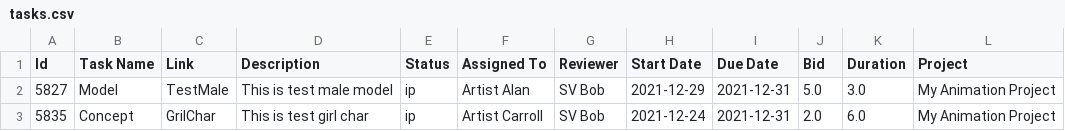
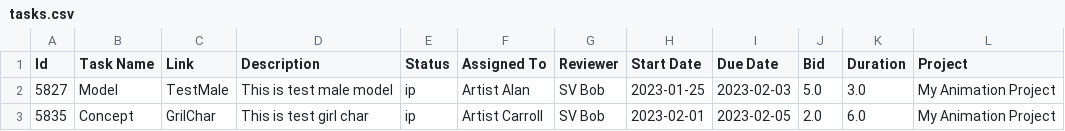
Before and after one commit to natsumi10/simple_GanttChart, a CSV file: csv/tasks.csv, drawn as a sheet.

Commit message:
csv data.

```diff
--- a/csv/tasks.csv
+++ b/csv/tasks.csv
@@ -1,3 +1,3 @@
 "Id","Task Name","Link","Description","Status","Assigned To","Reviewer","Start Date","Due Date","Bid","Duration","Project",
-"5827","Model","TestMale","This is test male model","ip","Artist Alan","SV Bob","2021-12-29","2021-12-31","5.0","3.0","My Animation Project",
-"5835","Concept","GrilChar","This is test girl char","ip","Artist Carroll","SV Bob","2021-12-24","2021-12-31","2.0","6.0","My Animation Project",
+"5827","Model","TestMale","This is test male model","ip","Artist Alan","SV Bob","2023-01-25","2023-02-03","5.0","3.0","My Animation Project",
+"5835","Concept","GrilChar","This is test girl char","ip","Artist Carroll","SV Bob","2023-02-01","2023-02-05","2.0","6.0","My Animation Project",
```
